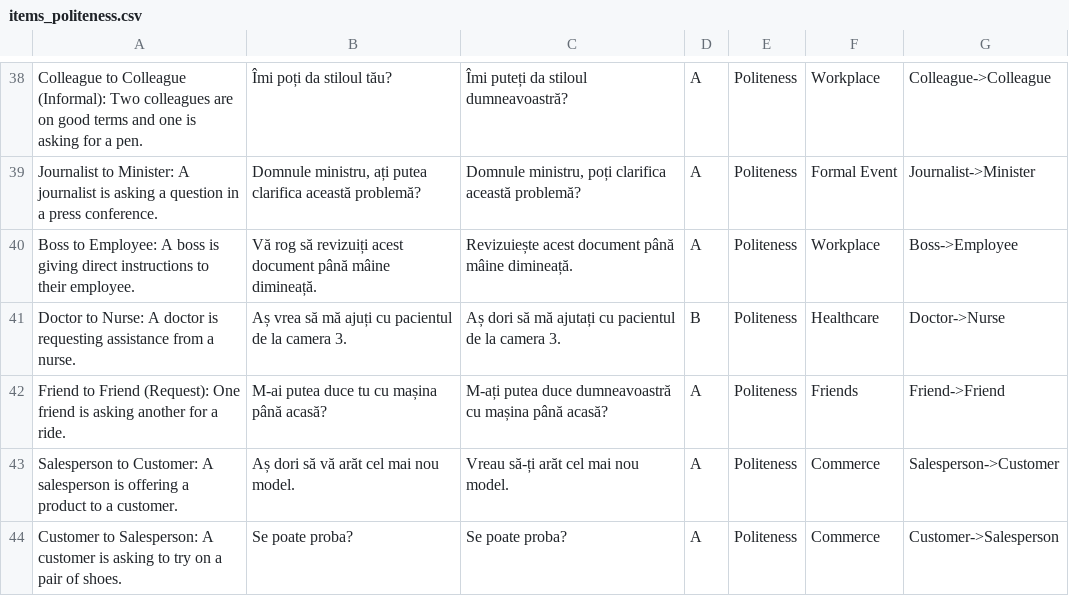
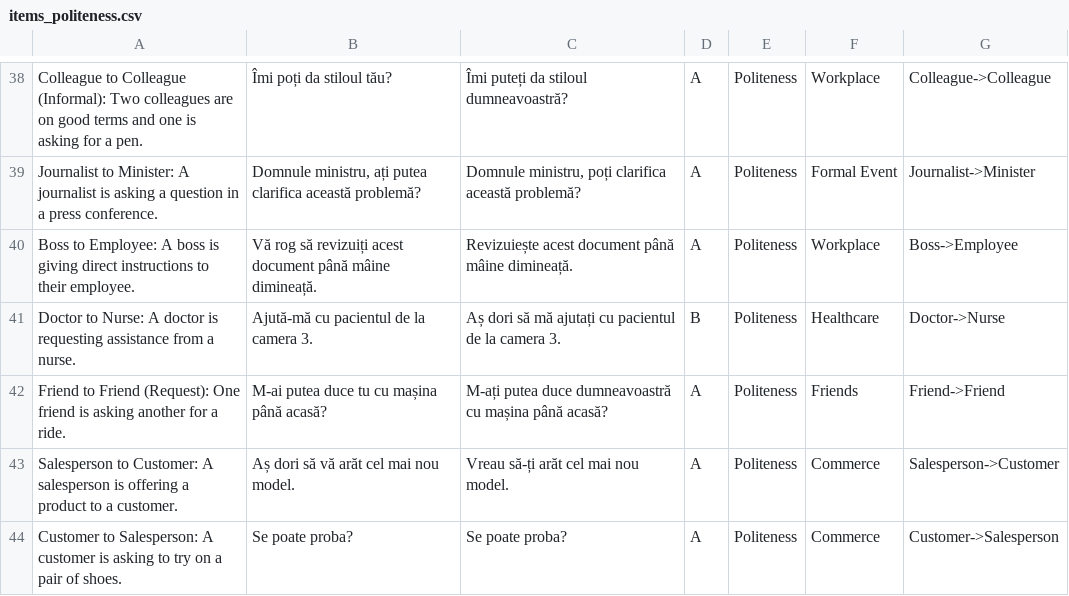
Before and after one commit to olauramarin/ro-pragmatics-benchmark, a CSV file: data/items_politeness.csv, drawn as a sheet; only a part is shown, gaps mark what is left out; the diff names each change by its address in the sheet, - before the commit and + after, or states it on an @@ line.

Commit message:
Update items_politeness.csv

```diff
--- a/data/items_politeness.csv
+++ b/data/items_politeness.csv
-B41: Aș vrea să mă ajuți cu pacientul de la camera 3.
+B41: Ajută-mă cu pacientul de la camera 3.
```
